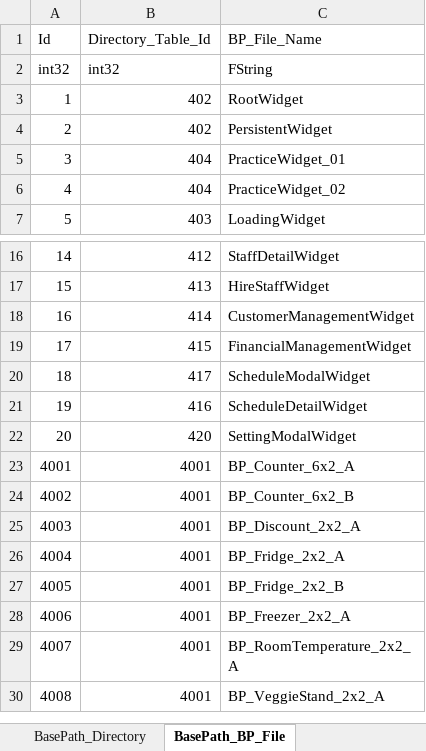
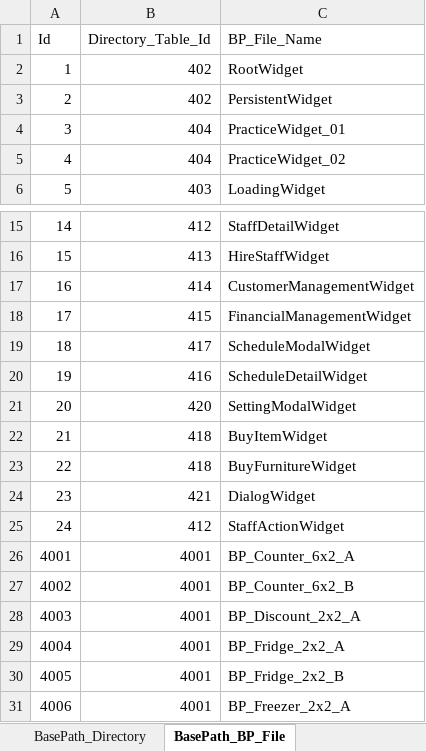
Before and after one commit to YONG-seob-lee/ProjectMS, an Excel workbook: Content/TableData/BasePath_BP_File.xlsx, sheet BasePath_BP_File, drawn as a sheet; only a part is shown, gaps mark what is left out; the shorter side is filled out with more unchanged rows; values as stored, in another font and other column widths than the file's, no borders; removed rows and columns are numbered as before the commit, all else as after; the diff covers the shown part only; the diff names each change by its address in the sheet, - before the commit and + after, or states it on an @@ line.

Commit message:
[박청아] Fix - [Item] 파 피벗 변경, 슬롯 1종 추가

```diff
--- a/Content/TableData/BasePath_BP_File.xlsx (sheet BasePath_BP_File)
+++ b/Content/TableData/BasePath_BP_File.xlsx (sheet BasePath_BP_File)
-row 2: int32 | int32 | FString
+row 22: 21 | 418 | BuyItemWidget
+row 23: 22 | 418 | BuyFurnitureWidget
+row 24: 23 | 421 | DialogWidget
+row 25: 24 | 412 | StaffActionWidget
```
Also changed, not shown: 4 added rows and 51 removed rows elsewhere in this sheet, 6 other files.
